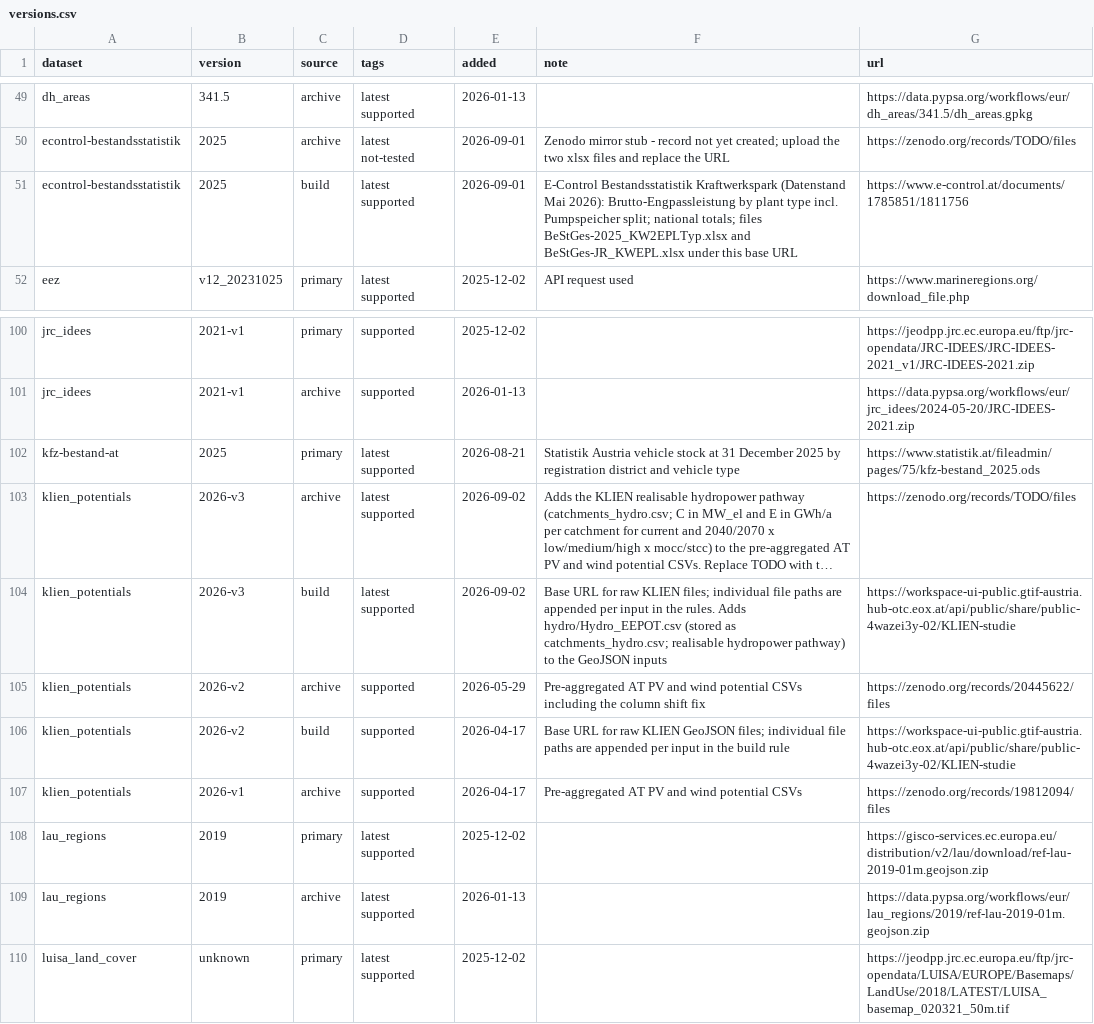
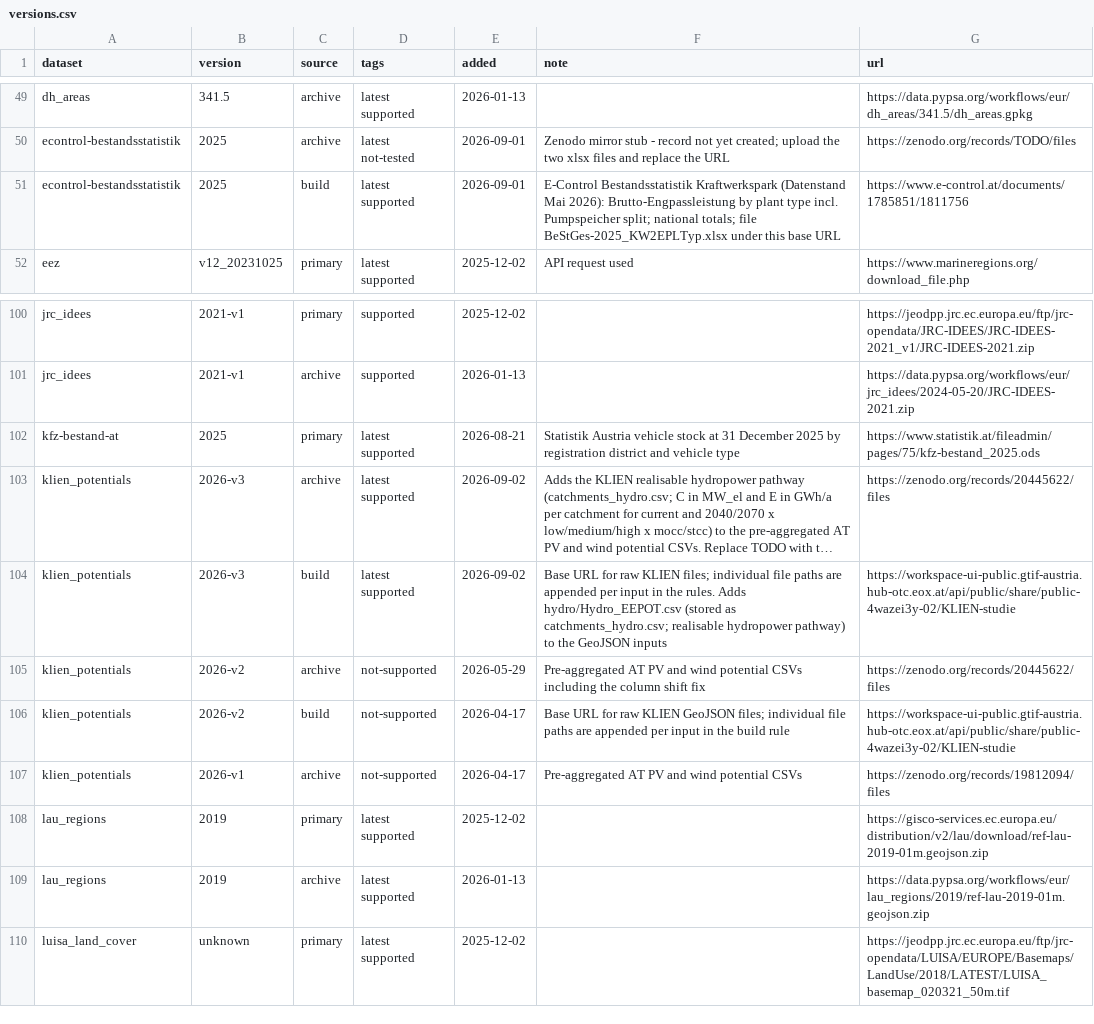
Before and after one commit to AGGM-AG/pypsa-at, a CSV file: data/versions.csv, drawn as a sheet; only a part is shown, gaps mark what is left out; long unchanged cells end in …; the diff names each change by its address in the sheet, - before the commit and + after, or states it on an @@ line.

```diff
--- a/data/versions.csv
+++ b/data/versions.csv
-F51 (note): …national totals; files BeStGes-2025_KW2EPLTyp.xlsx and BeStGes-JR_KWEPL.xlsx under this…
+F51 (note): …national totals; file BeStGes-2025_KW2EPLTyp.xlsx under this…
-G103 (url): https://zenodo.org/records/TODO/files
+G103 (url): https://zenodo.org/records/20445622/files
-D105:D107 (tags): supported
+D105:D107 (tags): not-supported
```
Also changed, not shown: 6 other files.
